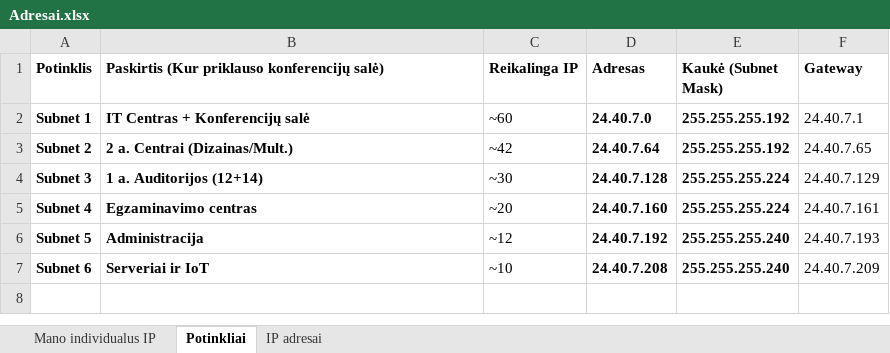
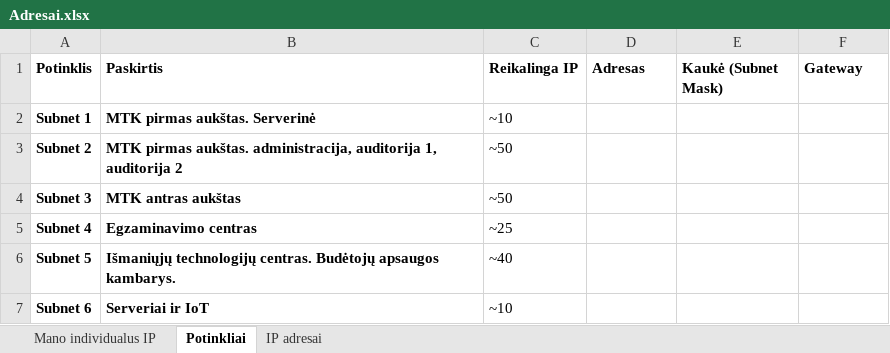
Before and after one commit to NoSparkles/komp-tinklai, an Excel workbook: L2B/Adresai.xlsx, sheet Potinkliai, drawn as a sheet; values as stored, in another font and other column widths than the file's, no borders; the diff names each change by its address in the sheet, - before the commit and + after, or states it on an @@ line.

```diff
--- a/L2B/Adresai.xlsx (sheet Potinkliai)
+++ b/L2B/Adresai.xlsx (sheet Potinkliai)
-B1: Paskirtis (Kur priklauso konferencijų salė)
+B1: Paskirtis
-B2 (Paskirtis): IT Centras + Konferencijų salė
+B2 (Paskirtis): MTK pirmas aukštas. Serverinė
-C2 (Reikalinga IP): ~60
+C2 (Reikalinga IP): ~10
-D2 (Adresas): 24.40.7.0
+D2 (Adresas): (empty)
-E2:E3 (Kaukė (Subnet Mask)): 255.255.255.192
+E2:E3 (Kaukė (Subnet Mask)): (empty)
-F2 (Gateway): 24.40.7.1
+F2 (Gateway): (empty)
-B3 (Paskirtis): 2 a. Centrai (Dizainas/Mult.)
+B3 (Paskirtis): MTK pirmas aukštas. administracija, auditorija 1, auditorija 2
-C3 (Reikalinga IP): ~42
+C3 (Reikalinga IP): ~50
-D3 (Adresas): 24.40.7.64
+D3 (Adresas): (empty)
-F3 (Gateway): 24.40.7.65
+F3 (Gateway): (empty)
-B4 (Paskirtis): 1 a. Auditorijos (12+14)
+B4 (Paskirtis): MTK antras aukštas
-C4 (Reikalinga IP): ~30
+C4 (Reikalinga IP): ~50
-D4 (Adresas): 24.40.7.128
+D4 (Adresas): (empty)
-E4:E5 (Kaukė (Subnet Mask)): 255.255.255.224
+E4:E5 (Kaukė (Subnet Mask)): (empty)
-F4 (Gateway): 24.40.7.129
+F4 (Gateway): (empty)
-C5 (Reikalinga IP): ~20
+C5 (Reikalinga IP): ~25
-D5 (Adresas): 24.40.7.160
+D5 (Adresas): (empty)
-F5 (Gateway): 24.40.7.161
+F5 (Gateway): (empty)
-B6 (Paskirtis): Administracija
+B6 (Paskirtis): Išmaniųjų technologijų centras. Budėtojų apsaugos kambarys.
-C6 (Reikalinga IP): ~12
+C6 (Reikalinga IP): ~40
-D6 (Adresas): 24.40.7.192
+D6 (Adresas): (empty)
-E6:E7 (Kaukė (Subnet Mask)): 255.255.255.240
+E6:E7 (Kaukė (Subnet Mask)): (empty)
-F6 (Gateway): 24.40.7.193
+F6 (Gateway): (empty)
-D7 (Adresas): 24.40.7.208
+D7 (Adresas): (empty)
-F7 (Gateway): 24.40.7.209
+F7 (Gateway): (empty)
```
Also changed, not shown: sheet IP adresai, 1 other file.
